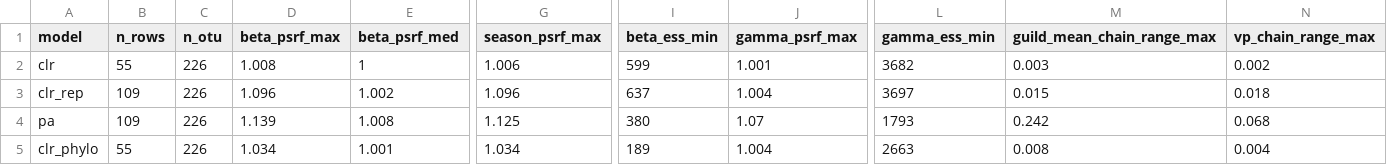
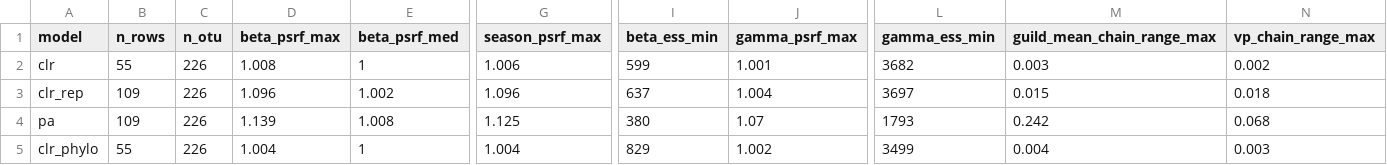
Before and after one commit to Ssangulo/Ptarmigan_fungi, a CSV file: Supplementary/tables/hmsc_convergence_psrf.csv, drawn as a sheet; only a part is shown, gaps mark what is left out; the diff names each change by its address in the sheet, - before the commit and + after, or states it on an @@ line.

```diff
--- a/Supplementary/tables/hmsc_convergence_psrf.csv
+++ b/Supplementary/tables/hmsc_convergence_psrf.csv
-D5 (beta_psrf_max): 1.034
+D5 (beta_psrf_max): 1.004
-E5 (beta_psrf_med): 1.001
+E5 (beta_psrf_med): 1
-G5 (season_psrf_max): 1.034
+G5 (season_psrf_max): 1.004
-I5 (beta_ess_min): 189
+I5 (beta_ess_min): 829
-J5 (gamma_psrf_max): 1.004
+J5 (gamma_psrf_max): 1.002
-L5 (gamma_ess_min): 2663
+L5 (gamma_ess_min): 3499
-M5 (guild_mean_chain_range_max): 0.008
+M5 (guild_mean_chain_range_max): 0.004
-N5 (vp_chain_range_max): 0.004
+N5 (vp_chain_range_max): 0.003
```
Also changed, not shown: Supplementary/tables/hmsc_rho_phylo.csv, 1 other file.
